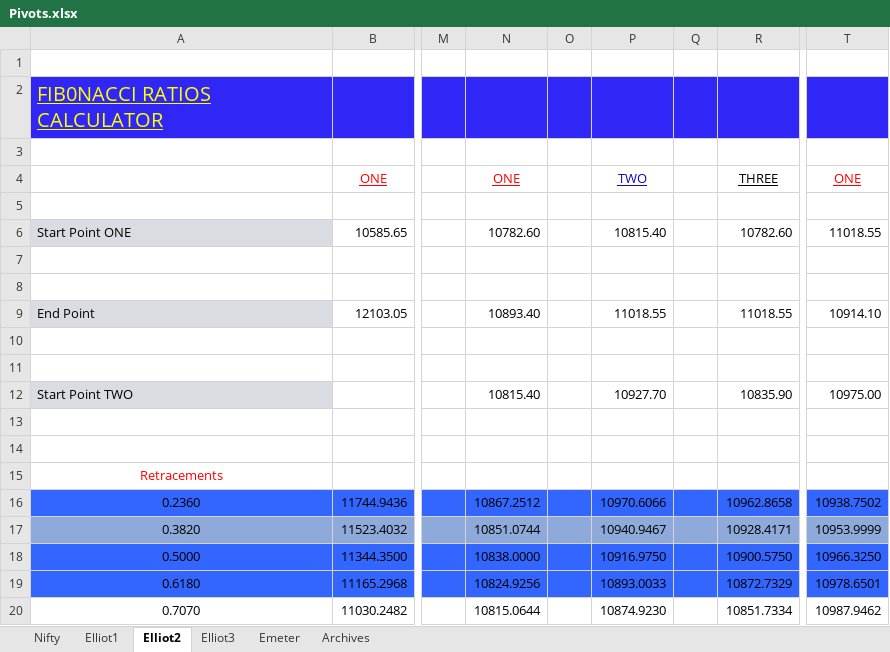
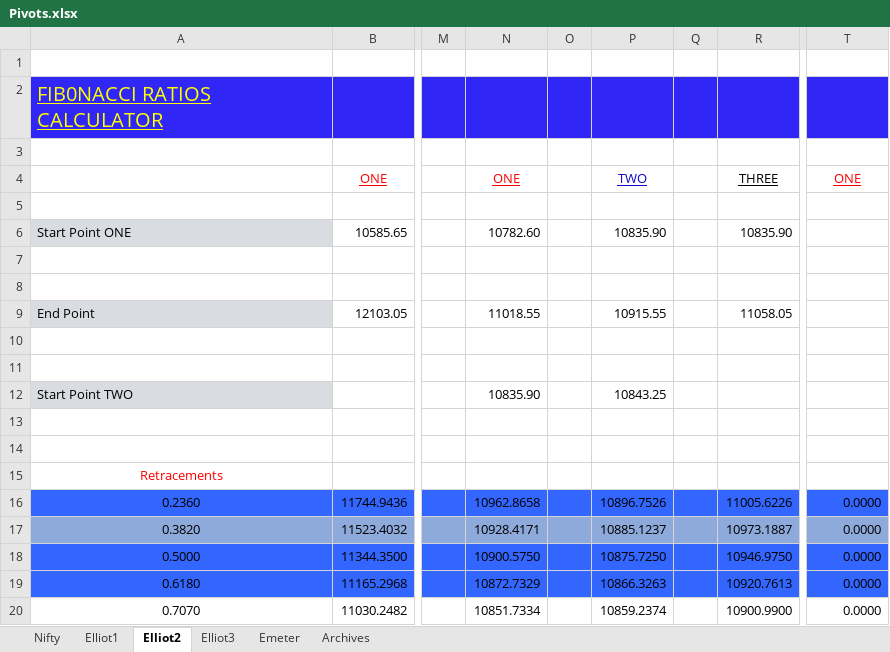
Before and after one commit to anbumaran/stocks, an Excel workbook: Pivots.xlsx, sheet Elliot2, drawn as a sheet; only a part is shown, gaps mark what is left out; values as stored, in another font and other column widths than the file's, no borders; the diff covers the shown part only; the diff names each change by its address in the sheet, - before the commit and + after, or states it on an @@ line.

```diff
--- a/Pivots.xlsx (sheet Elliot2)
+++ b/Pivots.xlsx (sheet Elliot2)
-P6: 10815.40
+P6: 10835.90
-R6: 10782.60
+R6: 10835.90
-T6: 11018.55
+T6: (empty)
-N9: 10893.40
+N9: 11018.55
-P9: 11018.55
+P9: 10915.55
-R9: 11018.55
+R9: 11058.05
-T9: 10914.10
+T9: (empty)
-N12: 10815.40
+N12: 10835.90
-P12: 10927.70
+P12: 10843.25
-R12: 10835.90
+R12: (empty)
-T12: 10975.00
+T12: (empty)
-N16: 10867.2512
+N16: 10962.8658
-P16: 10970.6066
+P16: 10896.7526
-R16: 10962.8658
+R16: 11005.6226
-T16: 10938.7502
+T16: 0.0000
-N17: 10851.0744
+N17: 10928.4171
-P17: 10940.9467
+P17: 10885.1237
-R17: 10928.4171
+R17: 10973.1887
-T17: 10953.9999
+T17: 0.0000
-N18: 10838.0000
+N18: 10900.5750
-P18: 10916.9750
+P18: 10875.7250
-R18: 10900.5750
+R18: 10946.9750
-T18: 10966.3250
+T18: 0.0000
-N19: 10824.9256
+N19: 10872.7329
-P19: 10893.0033
+P19: 10866.3263
-R19: 10872.7329
+R19: 10920.7613
-T19: 10978.6501
+T19: 0.0000
-N20: 10815.0644
+N20: 10851.7334
-P20: 10874.9230
+P20: 10859.2374
-R20: 10851.7334
+R20: 10900.9900
-T20: 10987.9462
+T20: 0.0000
```
Also changed, not shown: 115 edited cells elsewhere in this sheet, sheet Nifty, hidden cells.
